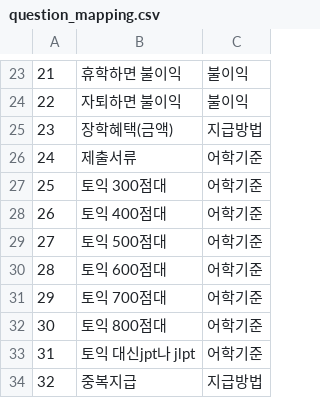
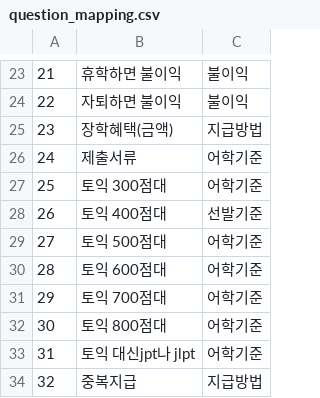
Before and after one commit to Byeongryul/kmu_chatbot_AI, a CSV file: rsc/data_mapping/question_mapping.csv, drawn as a sheet; only a part is shown, gaps mark what is left out.

```diff
--- a/rsc/data_mapping/question_mapping.csv
+++ b/rsc/data_mapping/question_mapping.csv
@@ -27,3 +27,3 @@
 25,토익 300점대,어학기준
-26,토익 400점대,어학기준
+26,토익 400점대,선발기준
 27,토익 500점대,어학기준
```
Also changed, not shown: 4 other files.
